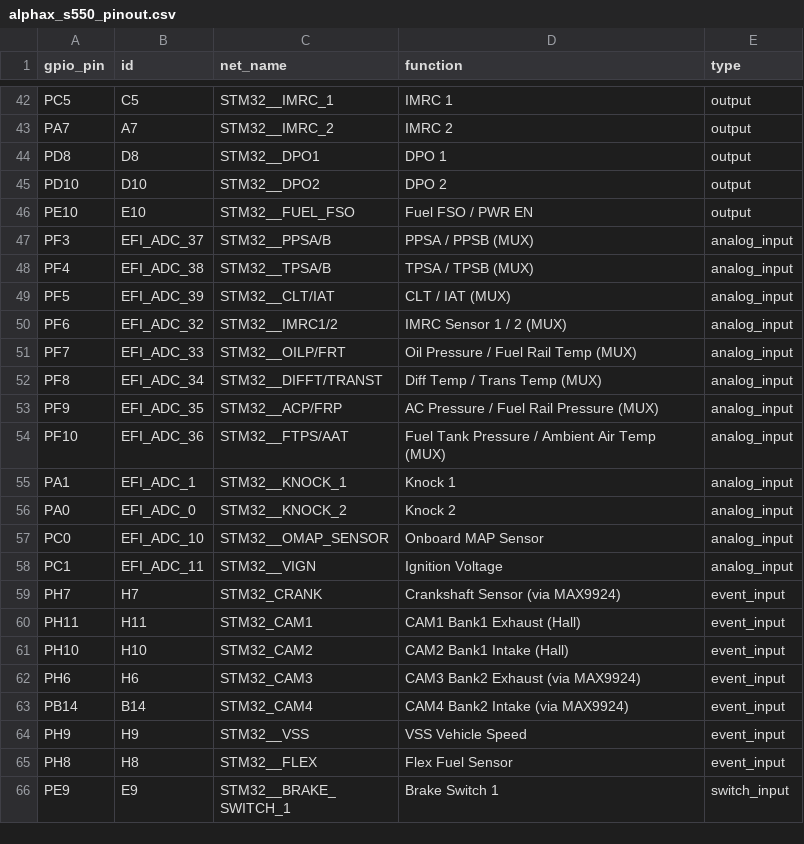
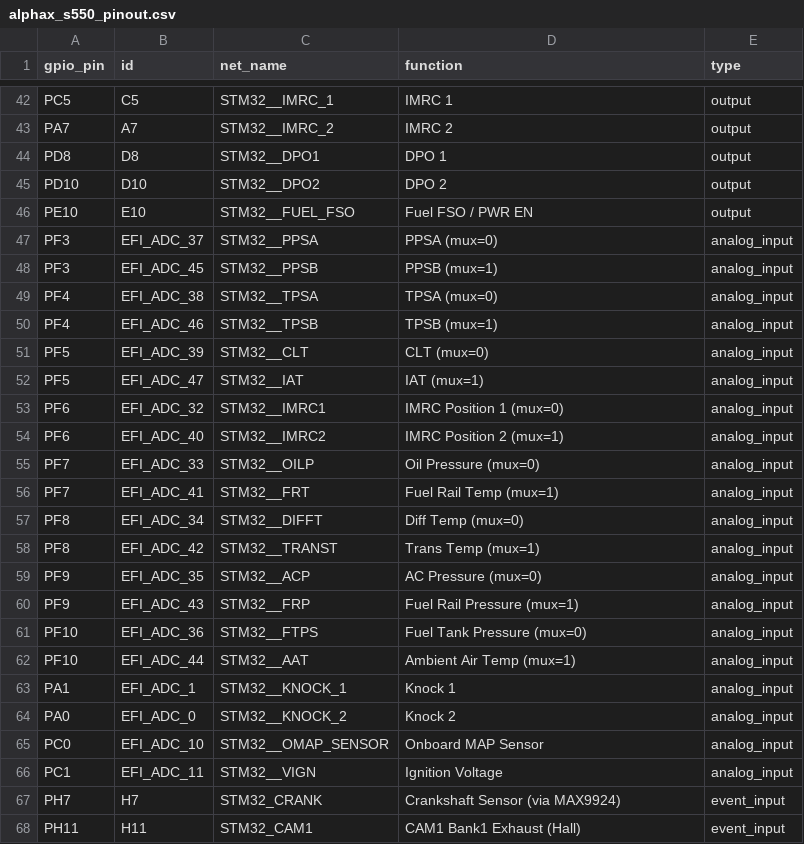
Before and after one commit to ElDominio/rusefi, a CSV file: firmware/config/boards/hellen/alphax-s550-pnp/alphax_s550_pinout.csv, drawn as a sheet; only a part is shown, gaps mark what is left out; the shorter side is filled out with more unchanged rows.

```diff
--- a/firmware/config/boards/hellen/alphax-s550-pnp/alphax_s550_pinout.csv
+++ b/firmware/config/boards/hellen/alphax-s550-pnp/alphax_s550_pinout.csv
@@ -46,10 +46,18 @@ PD10,D10,STM32__DPO2,DPO 2,output
 PE10,E10,STM32__FUEL_FSO,Fuel FSO / PWR EN,output
-PF3,EFI_ADC_37,STM32__PPSA/B,PPSA / PPSB (MUX),analog_input
-PF4,EFI_ADC_38,STM32__TPSA/B,TPSA / TPSB (MUX),analog_input
-PF5,EFI_ADC_39,STM32__CLT/IAT,CLT / IAT (MUX),analog_input
-PF6,EFI_ADC_32,STM32__IMRC1/2,IMRC Sensor 1 / 2 (MUX),analog_input
-PF7,EFI_ADC_33,STM32__OILP/FRT,Oil Pressure / Fuel Rail Temp (MUX),analog_input
-PF8,EFI_ADC_34,STM32__DIFFT/TRANST,Diff Temp / Trans Temp (MUX),analog_input
-PF9,EFI_ADC_35,STM32__ACP/FRP,AC Pressure / Fuel Rail Pressure (MUX),analog_input
-PF10,EFI_ADC_36,STM32__FTPS/AAT,Fuel Tank Pressure / Ambient Air Temp (MUX),analog_input
+PF3,EFI_ADC_37,STM32__PPSA,PPSA (mux=0),analog_input
+PF3,EFI_ADC_45,STM32__PPSB,PPSB (mux=1),analog_input
+PF4,EFI_ADC_38,STM32__TPSA,TPSA (mux=0),analog_input
+PF4,EFI_ADC_46,STM32__TPSB,TPSB (mux=1),analog_input
+PF5,EFI_ADC_39,STM32__CLT,CLT (mux=0),analog_input
+PF5,EFI_ADC_47,STM32__IAT,IAT (mux=1),analog_input
+PF6,EFI_ADC_32,STM32__IMRC1,IMRC Position 1 (mux=0),analog_input
+PF6,EFI_ADC_40,STM32__IMRC2,IMRC Position 2 (mux=1),analog_input
+PF7,EFI_ADC_33,STM32__OILP,Oil Pressure (mux=0),analog_input
+PF7,EFI_ADC_41,STM32__FRT,Fuel Rail Temp (mux=1),analog_input
+PF8,EFI_ADC_34,STM32__DIFFT,Diff Temp (mux=0),analog_input
+PF8,EFI_ADC_42,STM32__TRANST,Trans Temp (mux=1),analog_input
+PF9,EFI_ADC_35,STM32__ACP,AC Pressure (mux=0),analog_input
+PF9,EFI_ADC_43,STM32__FRP,Fuel Rail Pressure (mux=1),analog_input
+PF10,EFI_ADC_36,STM32__FTPS,Fuel Tank Pressure (mux=0),analog_input
+PF10,EFI_ADC_44,STM32__AAT,Ambient Air Temp (mux=1),analog_input
 PA1,EFI_ADC_1,STM32__KNOCK_1,Knock 1,analog_input
```
Also changed, not shown: 1 other file.
